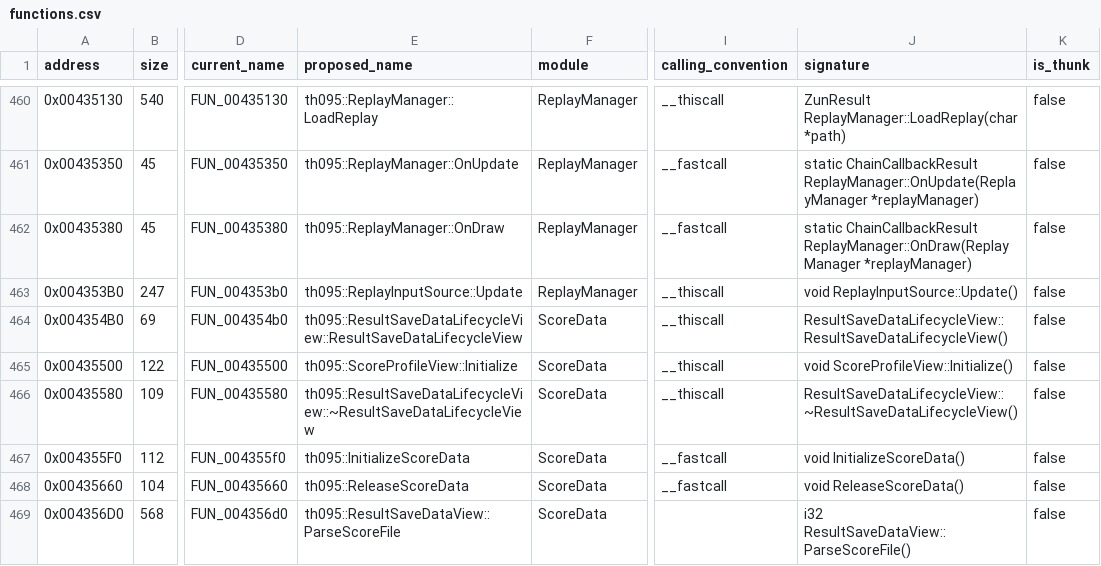
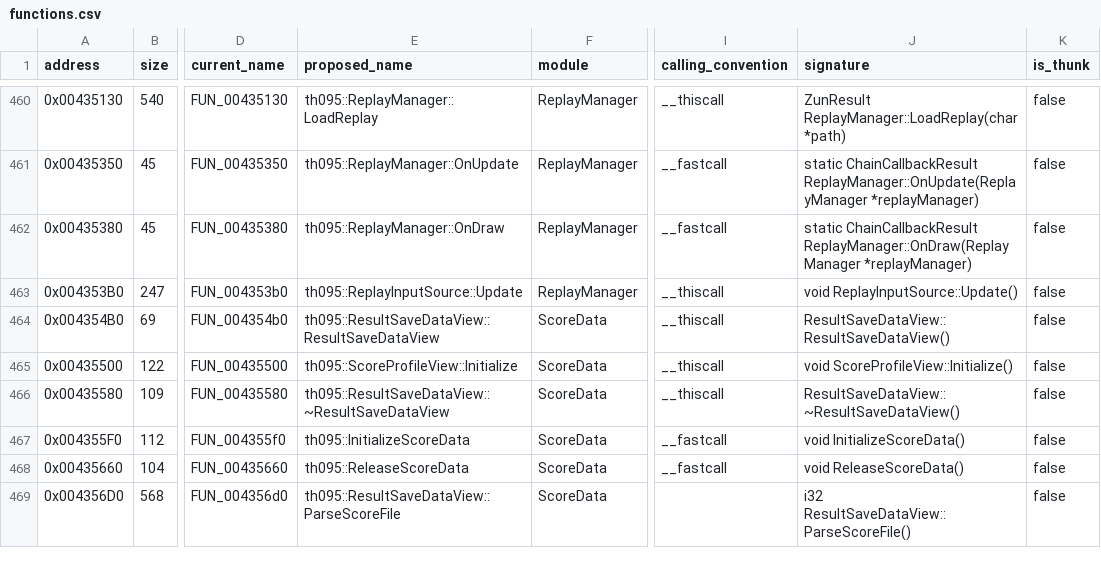
Before and after one commit to N0zoM1z0/th095, a CSV file: config/functions.csv, drawn as a sheet; only a part is shown, gaps mark what is left out; the diff names each change by its address in the sheet, - before the commit and + after, or states it on an @@ line.

```diff
--- a/config/functions.csv
+++ b/config/functions.csv
-E464 (proposed_name): th095::ResultSaveDataLifecycleView::ResultSaveDataLifecycleView
+E464 (proposed_name): th095::ResultSaveDataView::ResultSaveDataView
-J464 (signature): ResultSaveDataLifecycleView::ResultSaveDataLifecycleView()
+J464 (signature): ResultSaveDataView::ResultSaveDataView()
-E466 (proposed_name): th095::ResultSaveDataLifecycleView::~ResultSaveDataLifecycleView
+E466 (proposed_name): th095::ResultSaveDataView::~ResultSaveDataView
-J466 (signature): ResultSaveDataLifecycleView::~ResultSaveDataLifecycleView()
+J466 (signature): ResultSaveDataView::~ResultSaveDataView()
```
Also changed, not shown: config/implemented.csv, config/known-symbols.csv, 23 other files.
